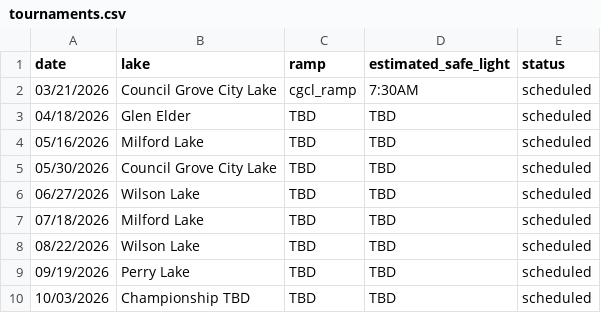
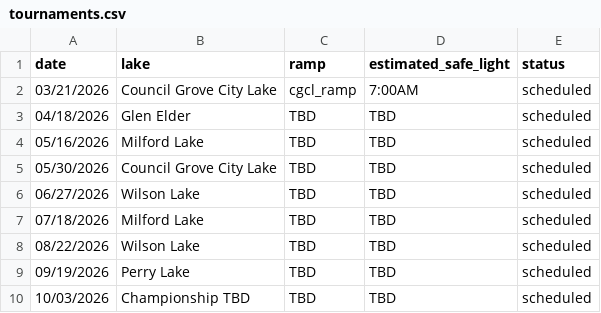
Before and after one commit to i70bassanglers/i70bassanglers.github.io, a CSV file: _data/tournaments.csv, drawn as a sheet.

Commit message:
Update March 21 tournament time

```diff
--- a/_data/tournaments.csv
+++ b/_data/tournaments.csv
@@ -1,3 +1,3 @@
 date,lake,ramp,estimated_safe_light,status
-03/21/2026,Council Grove City Lake,cgcl_ramp,7:30AM,scheduled
+03/21/2026,Council Grove City Lake,cgcl_ramp,7:00AM,scheduled
 04/18/2026,Glen Elder,TBD,TBD,scheduled
```
Also changed, not shown: 2 other files.
